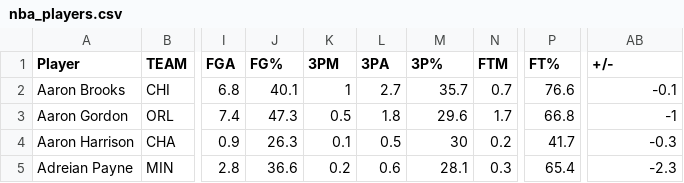
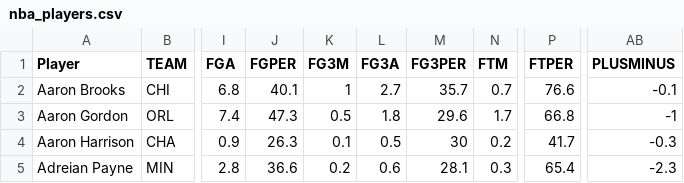
Before and after one commit to asRodelgo/NBA, a CSV file: data/nba_players.csv, drawn as a sheet; only a part is shown, gaps mark what is left out; the diff names each change by its address in the sheet, - before the commit and + after, or states it on an @@ line.

```diff
--- a/data/nba_players.csv
+++ b/data/nba_players.csv
-J1: FG%
+J1: FGPER
-K1: 3PM
+K1: FG3M
-L1: 3PA
+L1: FG3A
-M1: 3P%
+M1: FG3PER
-P1: FT%
+P1: FTPER
-AB1: +/-
+AB1: PLUSMINUS
```
Also changed, not shown: data/nba_teams.csv, 4 other files.
